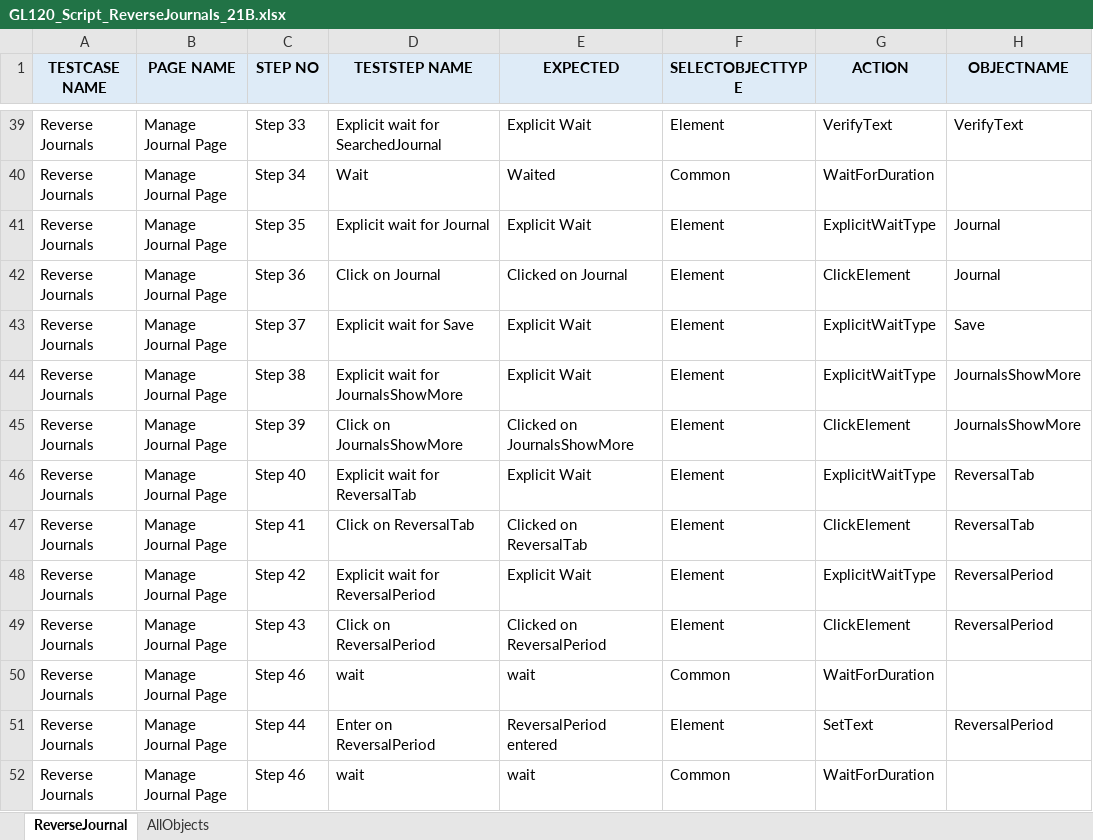
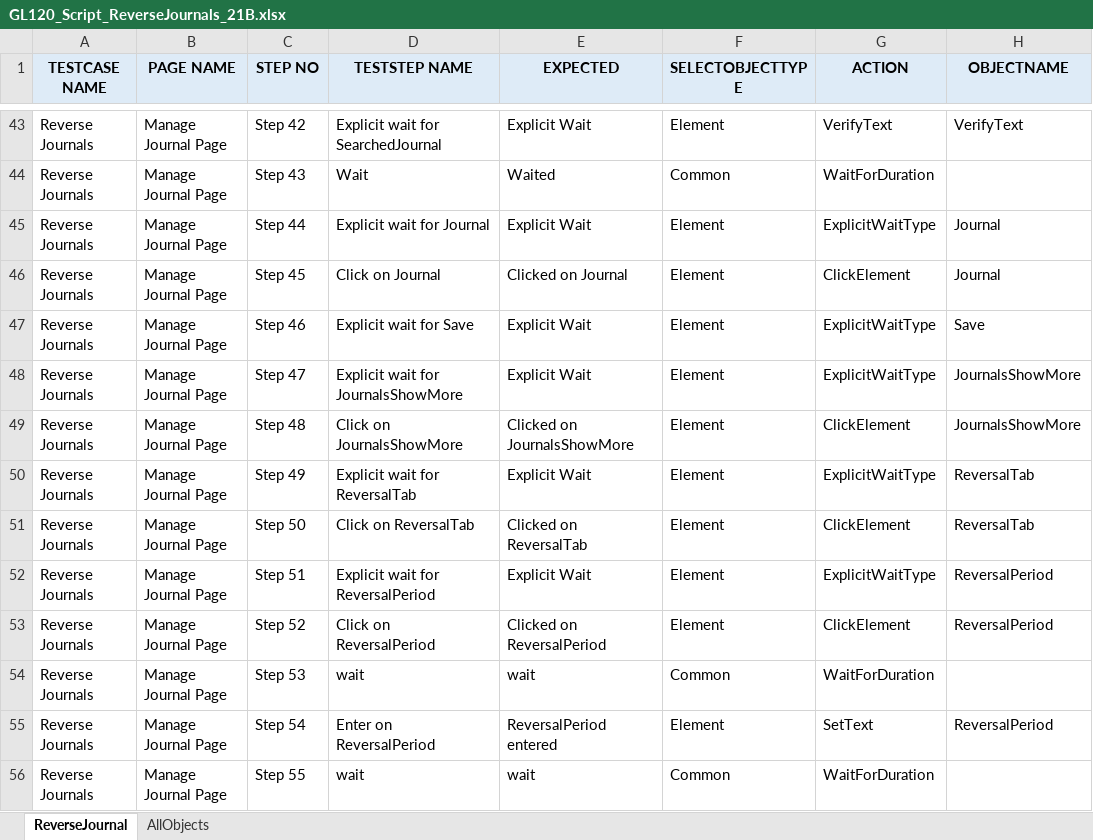
Before and after one commit to rt8228/Gnb_Fusion, an Excel workbook: GL120_Script_ReverseJournals_21B.xlsx, sheet ReverseJournal, drawn as a sheet; only a part is shown, gaps mark what is left out; values as stored, in another font and other column widths than the file's, no borders; conditional formats not drawn; addresses are those after the commit; the diff covers the shown part only; the diff names each change by its address in the sheet, - before the commit and + after, or states it on an @@ line.

```diff
--- a/GL120_Script_ReverseJournals_21B.xlsx (sheet ReverseJournal)
+++ b/GL120_Script_ReverseJournals_21B.xlsx (sheet ReverseJournal)
-C43 (STEP NO): Step 33
+C43 (STEP NO): Step 42
-C44 (STEP NO): Step 34
+C44 (STEP NO): Step 43
-C45 (STEP NO): Step 35
+C45 (STEP NO): Step 44
-C46 (STEP NO): Step 36
+C46 (STEP NO): Step 45
-C47 (STEP NO): Step 37
+C47 (STEP NO): Step 46
-C48 (STEP NO): Step 38
+C48 (STEP NO): Step 47
-C49 (STEP NO): Step 39
+C49 (STEP NO): Step 48
-C50 (STEP NO): Step 40
+C50 (STEP NO): Step 49
-C51 (STEP NO): Step 41
+C51 (STEP NO): Step 50
-C52 (STEP NO): Step 42
+C52 (STEP NO): Step 51
-C53 (STEP NO): Step 43
+C53 (STEP NO): Step 52
-C54 (STEP NO): Step 46
+C54 (STEP NO): Step 53
-C55 (STEP NO): Step 44
+C55 (STEP NO): Step 54
-C56 (STEP NO): Step 46
+C56 (STEP NO): Step 55
```
Also changed, not shown: 9 added rows, 5 removed rows and 73 edited cells elsewhere in this sheet, sheet AllObjects, GL120_TestData_ReverseJournals_21B.xlsx.
